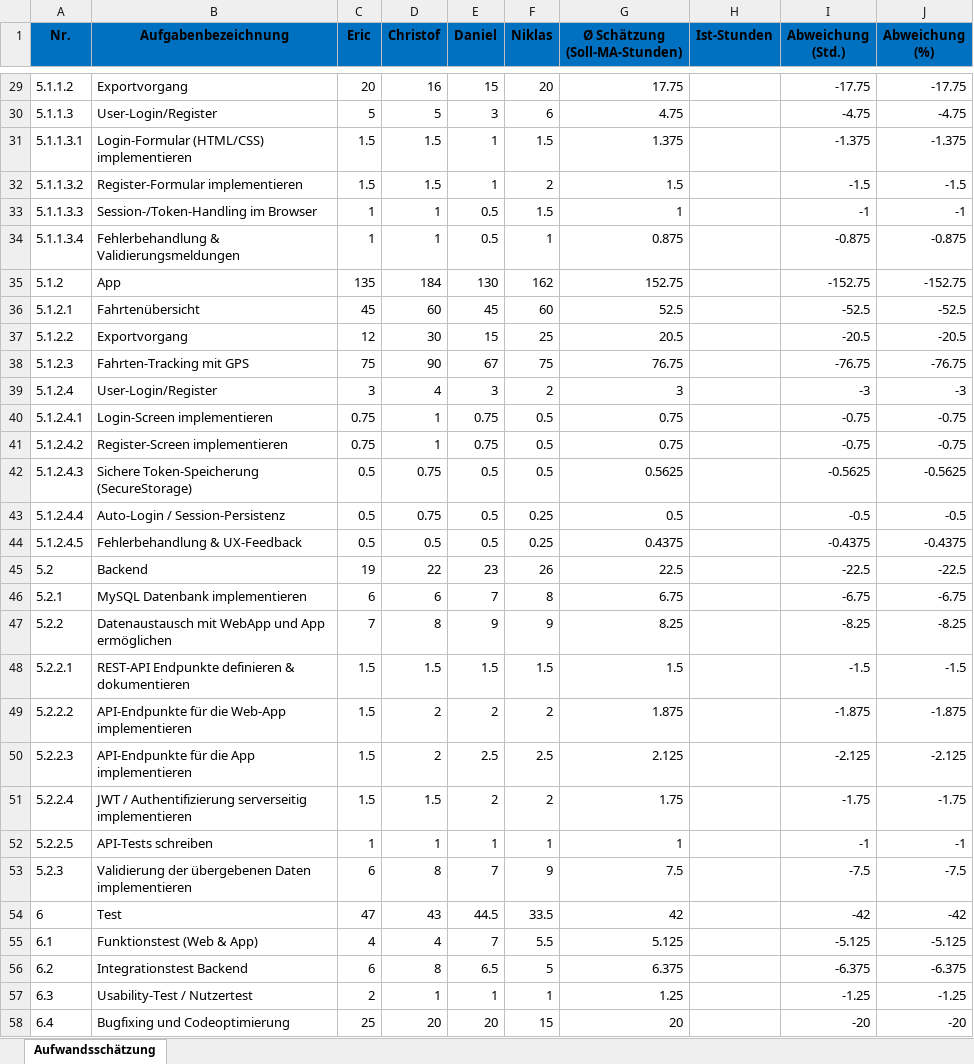
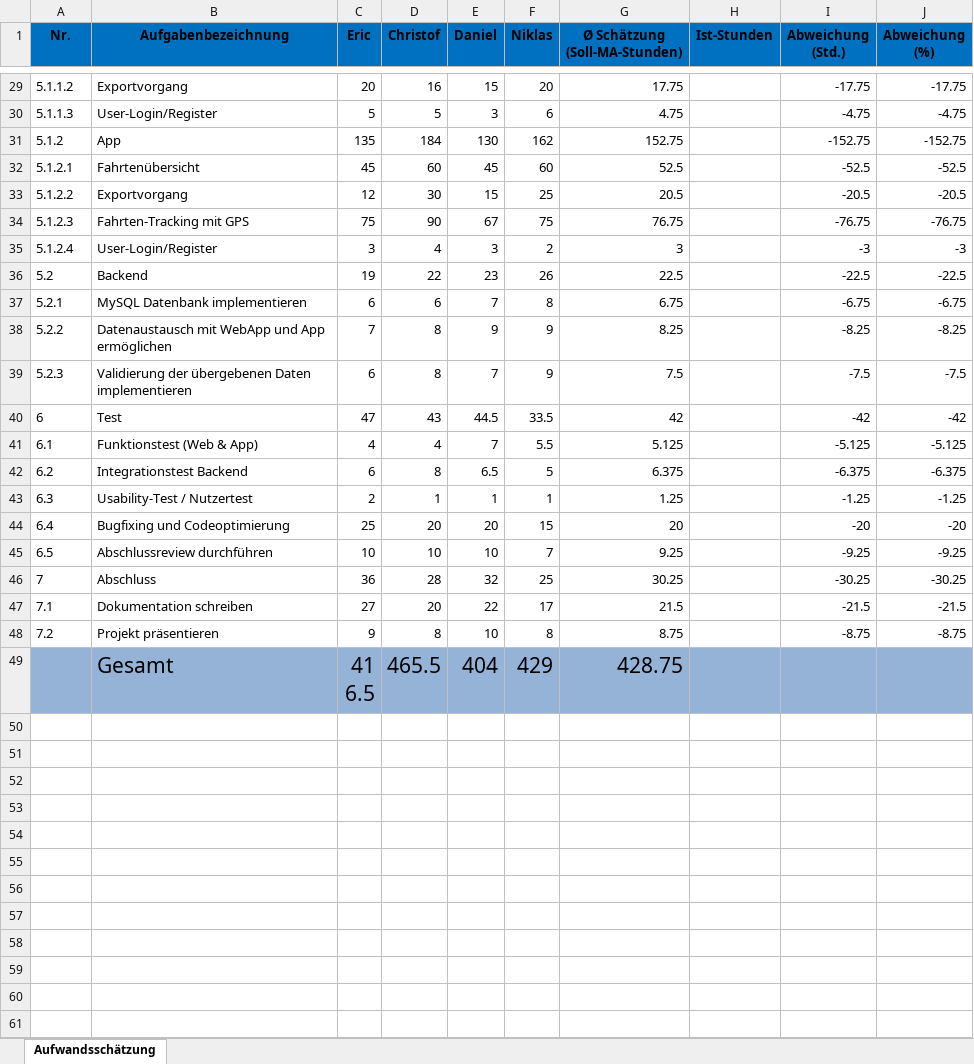
Before and after one commit to A-SimpleName/DriveSense, an Excel workbook: Dokumentation/Organisation/DS_Aufwandsschaetzung_1.0.xlsx, sheet Aufwandsschätzung, drawn as a sheet; only a part is shown, gaps mark what is left out; the shorter side is filled out with more unchanged rows; values as stored, in another font and other column widths than the file's, no borders; table styles not drawn; the diff names each change by its address in the sheet, - before the commit and + after, or states it on an @@ line.

```diff
--- a/Dokumentation/Organisation/DS_Aufwandsschaetzung_1.0.xlsx (sheet Aufwandsschätzung)
+++ b/Dokumentation/Organisation/DS_Aufwandsschaetzung_1.0.xlsx (sheet Aufwandsschätzung)
-row 31: 5.1.1.3.1 | Login-Formular (HTML/CSS) implementieren | 1.5 | 1.5 | 1 | 1.5 | 1.375 |  | -1.375 | -1.375
-row 32: 5.1.1.3.2 | Register-Formular implementieren | 1.5 | 1.5 | 1 | 2 | 1.5 |  | -1.5 | -1.5
-row 33: 5.1.1.3.3 | Session-/Token-Handling im Browser | 1 | 1 | 0.5 | 1.5 | 1 |  | -1 | -1
-row 34: 5.1.1.3.4 | Fehlerbehandlung & Validierungsmeldungen | 1 | 1 | 0.5 | 1 | 0.875 |  | -0.875 | -0.875
-row 40: 5.1.2.4.1 | Login-Screen implementieren | 0.75 | 1 | 0.75 | 0.5 | 0.75 |  | -0.75 | -0.75
-row 41: 5.1.2.4.2 | Register-Screen implementieren | 0.75 | 1 | 0.75 | 0.5 | 0.75 |  | -0.75 | -0.75
-row 42: 5.1.2.4.3 | Sichere Token-Speicherung (SecureStorage) | 0.5 | 0.75 | 0.5 | 0.5 | 0.5625 |  | -0.5625 | -0.5625
-row 43: 5.1.2.4.4 | Auto-Login / Session-Persistenz | 0.5 | 0.75 | 0.5 | 0.25 | 0.5 |  | -0.5 | -0.5
-row 44: 5.1.2.4.5 | Fehlerbehandlung & UX-Feedback | 0.5 | 0.5 | 0.5 | 0.25 | 0.4375 |  | -0.4375 | -0.4375
-row 48: 5.2.2.1 | REST-API Endpunkte definieren & dokumentieren | 1.5 | 1.5 | 1.5 | 1.5 | 1.5 |  | -1.5 | -1.5
-row 49: 5.2.2.2 | API-Endpunkte für die Web-App implementieren | 1.5 | 2 | 2 | 2 | 1.875 |  | -1.875 | -1.875
-row 50: 5.2.2.3 | API-Endpunkte für die App implementieren | 1.5 | 2 | 2.5 | 2.5 | 2.125 |  | -2.125 | -2.125
-row 51: 5.2.2.4 | JWT / Authentifizierung serverseitig implementieren | 1.5 | 1.5 | 2 | 2 | 1.75 |  | -1.75 | -1.75
-row 52: 5.2.2.5 | API-Tests schreiben | 1 | 1 | 1 | 1 | 1 |  | -1 | -1
```
Also changed, not shown: formulas that keep their value, 31 other files.
